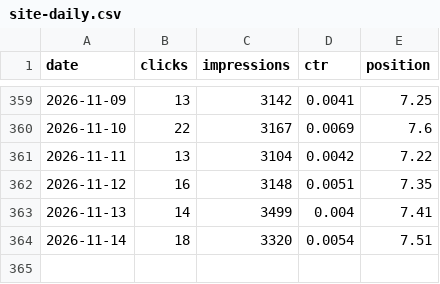
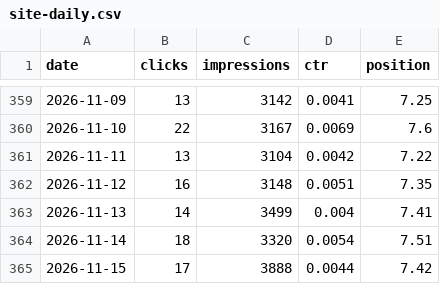
Before and after one commit to Ghazanfar1991/tripcache, a CSV file: seo/data/search-console/site-daily.csv, drawn as a sheet; only a part is shown, gaps mark what is left out; the diff names each change by its address in the sheet, - before the commit and + after, or states it on an @@ line.

```diff
--- a/seo/data/search-console/site-daily.csv
+++ b/seo/data/search-console/site-daily.csv
+row 365: 2026-11-15 | 17 | 3888 | 0.0044 | 7.42
```
Also changed, not shown: seo/data/search-console/page-daily.csv, 24 other files.
